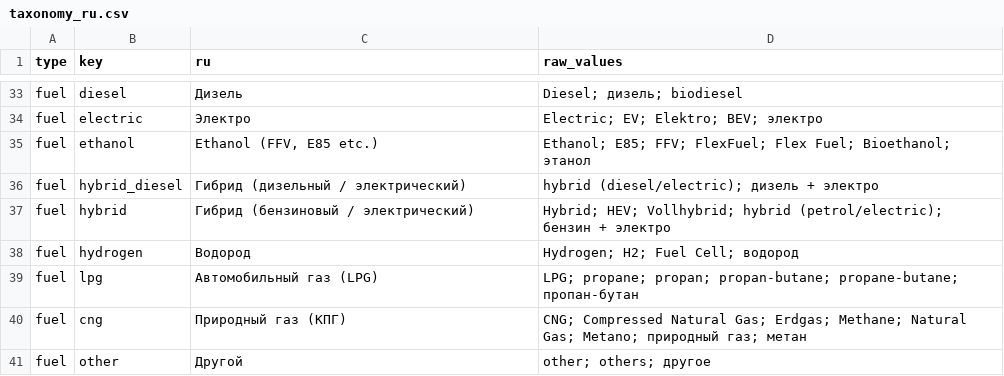
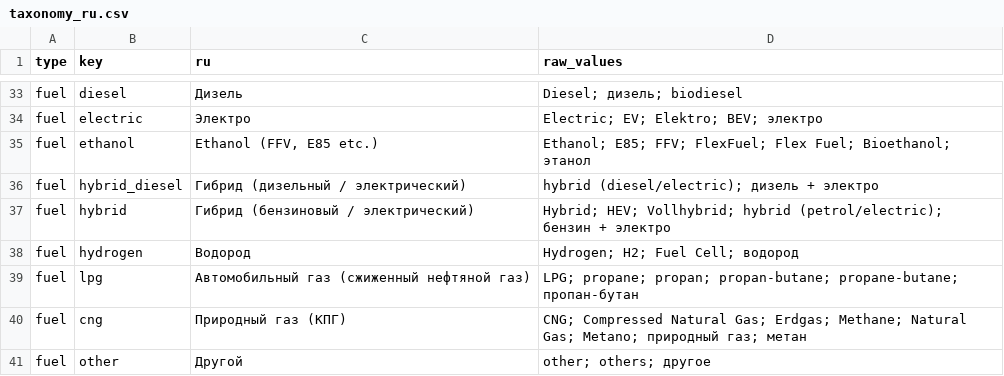
Before and after one commit to weinbergg/levelavto, a CSV file: backend/app/resources/taxonomy_ru.csv, drawn as a sheet; only a part is shown, gaps mark what is left out.

```diff
--- a/backend/app/resources/taxonomy_ru.csv
+++ b/backend/app/resources/taxonomy_ru.csv
@@ -38,3 +38,3 @@ fuel,hybrid,Гибрид (бензиновый / электрический),Hyb
 fuel,hydrogen,Водород,Hydrogen; H2; Fuel Cell; водород
-fuel,lpg,Автомобильный газ (LPG),LPG; propane; propan; propan-butane; propane-butane; пропан-бутан
+fuel,lpg,Автомобильный газ (сжиженный нефтяной газ),LPG; propane; propan; propan-butane; propane-butane; пропан-бутан
 fuel,cng,Природный газ (КПГ),CNG; Compressed Natural Gas; Erdgas; Methane; Natural Gas; Metano; природный газ; метан
```
Also changed, not shown: 6 other files.
